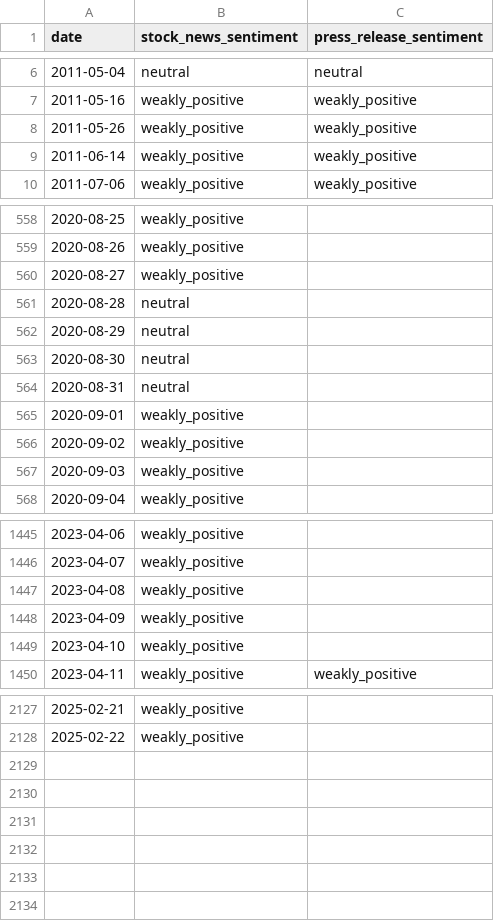
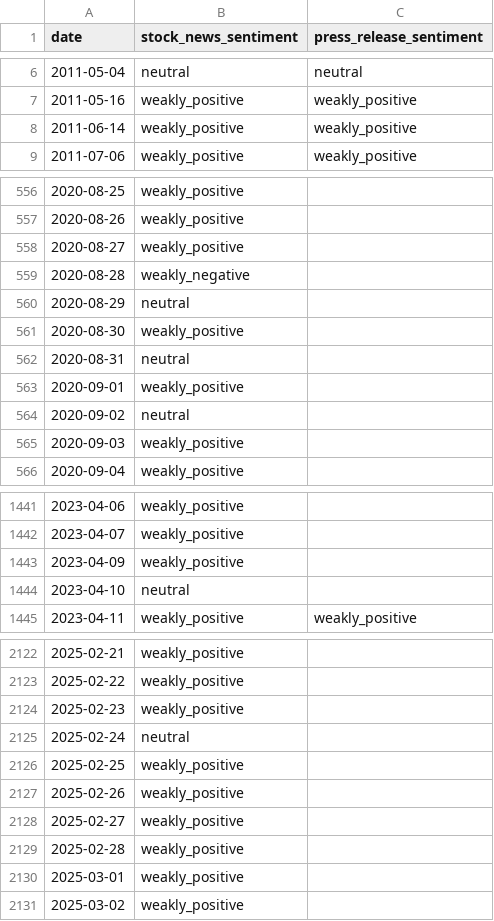
Before and after one commit to Donerne/6300-Data-Project, a CSV file: GOOG_complete_news_data.csv, drawn as a sheet; only a part is shown, gaps mark what is left out; the diff covers the shown part only.

```diff
--- a/GOOG_complete_news_data.csv
+++ b/GOOG_complete_news_data.csv
@@ -7,3 +7,2 @@ date,stock_news_sentiment,press_release_sentiment
 2011-05-16,weakly_positive,weakly_positive
-2011-05-26,weakly_positive,weakly_positive
 2011-06-14,weakly_positive,weakly_positive
@@ -560,8 +558,8 @@ date,stock_news_sentiment,press_release_sentiment
 2020-08-27,weakly_positive,
-2020-08-28,neutral,
+2020-08-28,weakly_negative,
 2020-08-29,neutral,
-2020-08-30,neutral,
+2020-08-30,weakly_positive,
 2020-08-31,neutral,
 2020-09-01,weakly_positive,
-2020-09-02,weakly_positive,
+2020-09-02,neutral,
 2020-09-03,weakly_positive,
@@ -1446,5 +1442,4 @@ date,stock_news_sentiment,press_release_sentiment
 2023-04-07,weakly_positive,
-2023-04-08,weakly_positive,
 2023-04-09,weakly_positive,
-2023-04-10,weakly_positive,
+2023-04-10,neutral,
 2023-04-11,weakly_positive,weakly_positive
@@ -2128 +2123,9 @@ date,stock_news_sentiment,press_release_sentiment
 2025-02-22,weakly_positive,
+2025-02-23,weakly_positive,
+2025-02-24,neutral,
+2025-02-25,weakly_positive,
+2025-02-26,weakly_positive,
+2025-02-27,weakly_positive,
+2025-02-28,weakly_positive,
+2025-03-01,weakly_positive,
+2025-03-02,weakly_positive,
```
Also changed, not shown: 3 removed rows and 42 edited cells elsewhere in this file, AAPL_complete_news_data.csv, AMZN_complete_news_data.csv, 6 other files.
